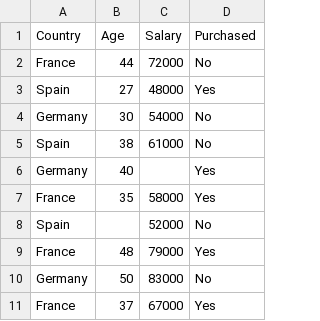
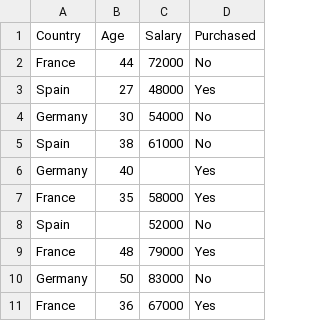
Before and after one commit to chandannaidu/data_analysis, a CSV file: dataframe1/Data.csv, drawn as a sheet.

Commit message:
Update Data.csv

```diff
--- a/dataframe1/Data.csv
+++ b/dataframe1/Data.csv
@@ -10,2 +10,2 @@ France,48,79000,Yes
 Germany,50,83000,No
-France,37,67000,Yes
+France,36,67000,Yes
```
